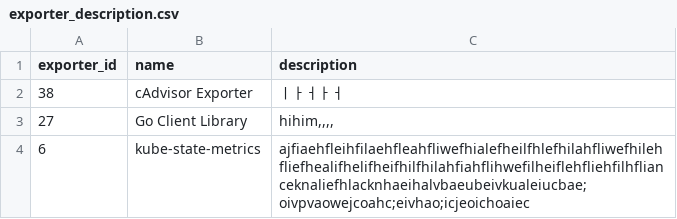
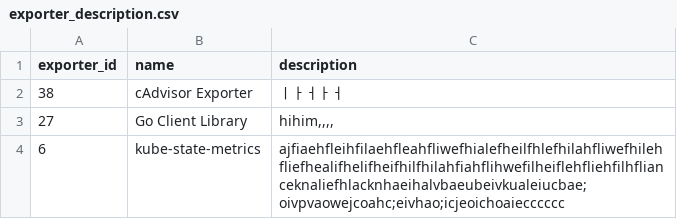
Before and after one commit to Exporterhubv5/exporterhub.io, a CSV file: contents/exporter_description.csv, drawn as a sheet.

Commit message:
kube-state-metrics description update

```diff
--- a/contents/exporter_description.csv
+++ b/contents/exporter_description.csv
@@ -3,2 +3,2 @@
 "27","Go Client Library","hihim,,,,"
-"6","kube-state-metrics","ajfiaehfleihfilaehfleahfliwefhialefheilfhlefhilahfliwefhilehfliefhealifhelifheifhilfhilahfiahflihwefilheiflehfliehfilhflianceknaliefhlacknhaeihalvbaeubeivkualeiucbae;oivpvaowejcoahc;eivhao;icjeoichoaiec"
+"6","kube-state-metrics","ajfiaehfleihfilaehfleahfliwefhialefheilfhlefhilahfliwefhilehfliefhealifhelifheifhilfhilahfiahflihwefilheiflehfliehfilhflianceknaliefhlacknhaeihalvbaeubeivkualeiucbae;oivpvaowejcoahc;eivhao;icjeoichoaiecccccc"
```
